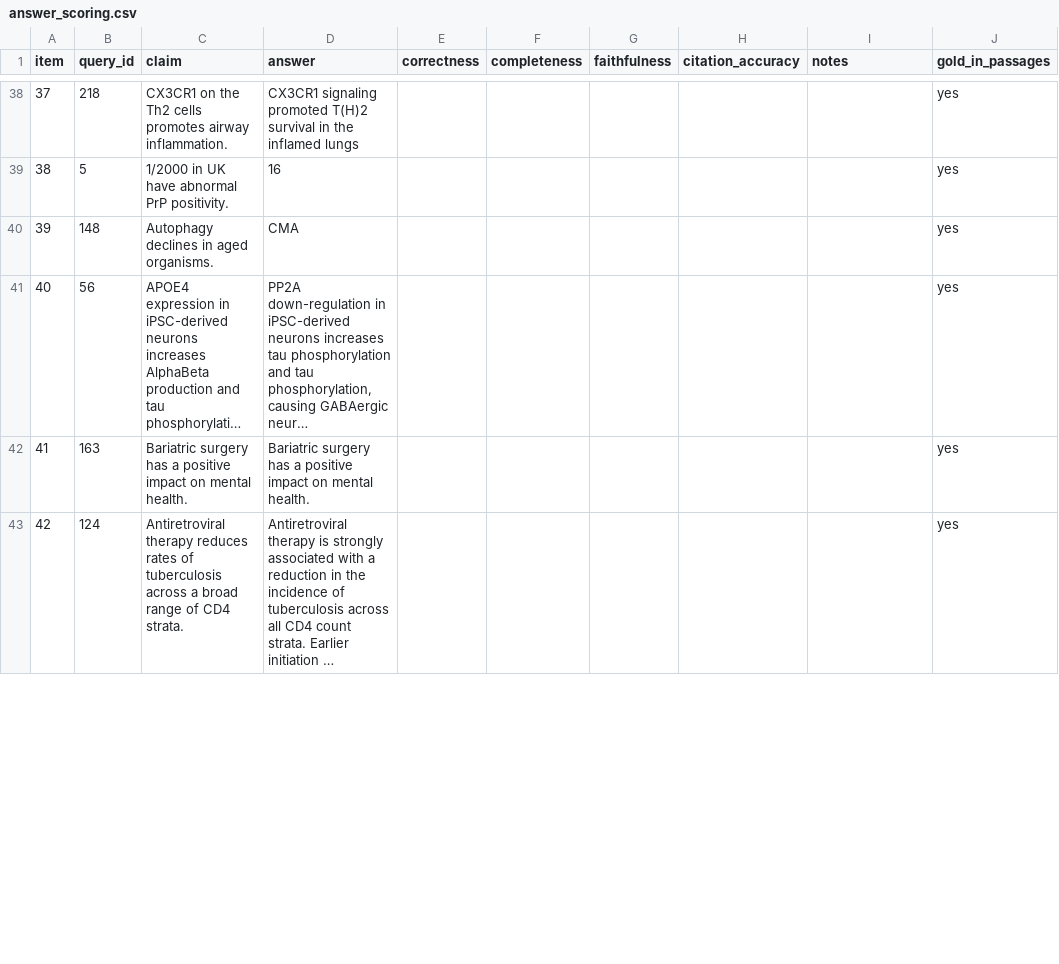
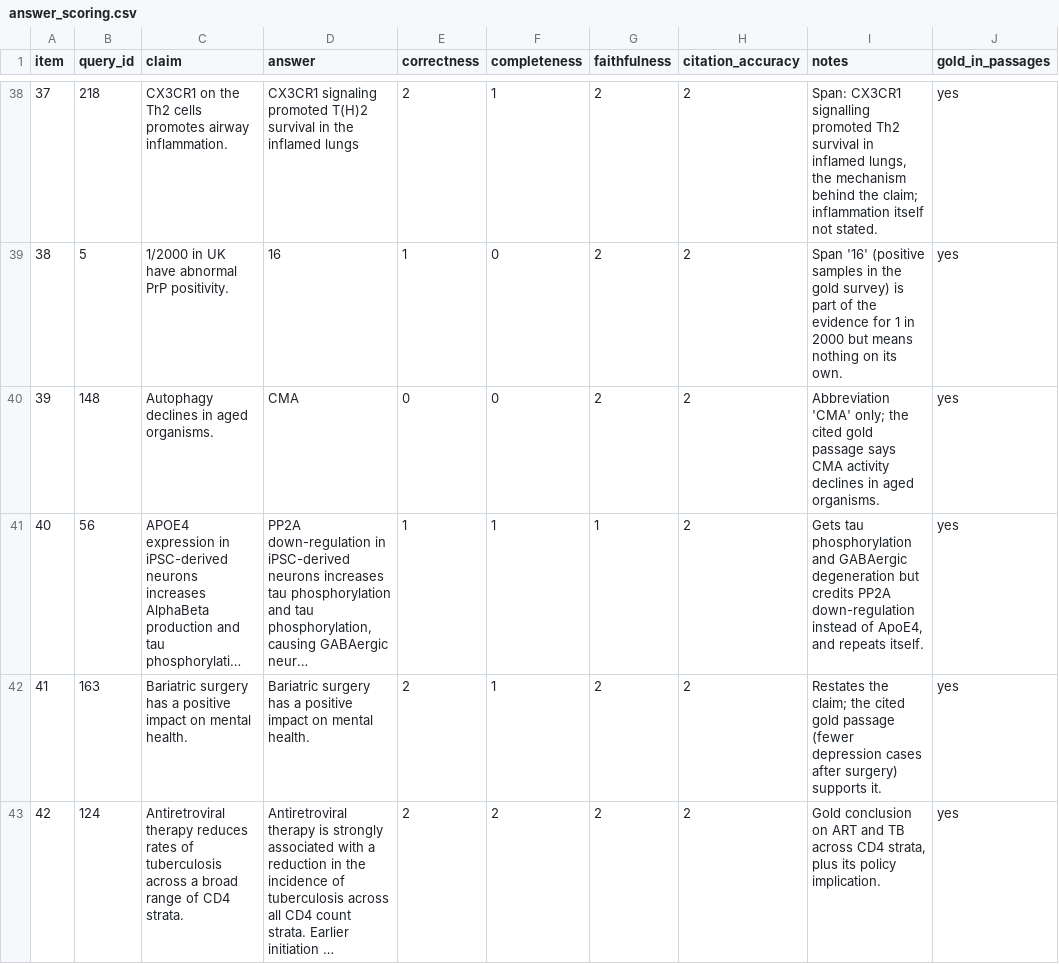
Before and after one commit to Vivansh-07/hybrid-retrieval-qa, a CSV file: results/answer_scoring.csv, drawn as a sheet; only a part is shown, gaps mark what is left out; long unchanged cells end in …; the diff covers the shown part only; the diff names each change by its address in the sheet, - before the commit and + after, or states it on an @@ line.

```diff
--- a/results/answer_scoring.csv
+++ b/results/answer_scoring.csv
-E38 (correctness): (empty)
+E38 (correctness): 2
-F38 (completeness): (empty)
+F38 (completeness): 1
-G38:G40 (faithfulness): (empty)
+G38:G40 (faithfulness): 2
-H38:H43 (citation_accuracy): (empty)
+H38:H43 (citation_accuracy): 2
-I38 (notes): (empty)
+I38 (notes): Span: CX3CR1 signalling promoted Th2 survival in inflamed lungs, the mechanism behind the claim; inflammation itself not stated.
-E39 (correctness): (empty)
+E39 (correctness): 1
-F39:F40 (completeness): (empty)
+F39:F40 (completeness): 0
-I39 (notes): (empty)
+I39 (notes): Span '16' (positive samples in the gold survey) is part of the evidence for 1 in 2000 but means nothing on its own.
-E40 (correctness): (empty)
+E40 (correctness): 0
-I40 (notes): (empty)
+I40 (notes): Abbreviation 'CMA' only; the cited gold passage says CMA activity declines in aged organisms.
-E41 (correctness): (empty)
+E41 (correctness): 1
-F41:F42 (completeness): (empty)
+F41:F42 (completeness): 1
-G41 (faithfulness): (empty)
+G41 (faithfulness): 1
-I41 (notes): (empty)
+I41 (notes): Gets tau phosphorylation and GABAergic degeneration but credits PP2A down-regulation instead of ApoE4, and repeats itself.
-E42:E43 (correctness): (empty)
+E42:E43 (correctness): 2
-G42:G43 (faithfulness): (empty)
+G42:G43 (faithfulness): 2
-I42 (notes): (empty)
+I42 (notes): Restates the claim; the cited gold passage (fewer depression cases after surgery) supports it.
-F43 (completeness): (empty)
+F43 (completeness): 2
-I43 (notes): (empty)
+I43 (notes): Gold conclusion on ART and TB across CD4 strata, plus its policy implication.
```
Also changed, not shown: 95 edited cells elsewhere in this file.
